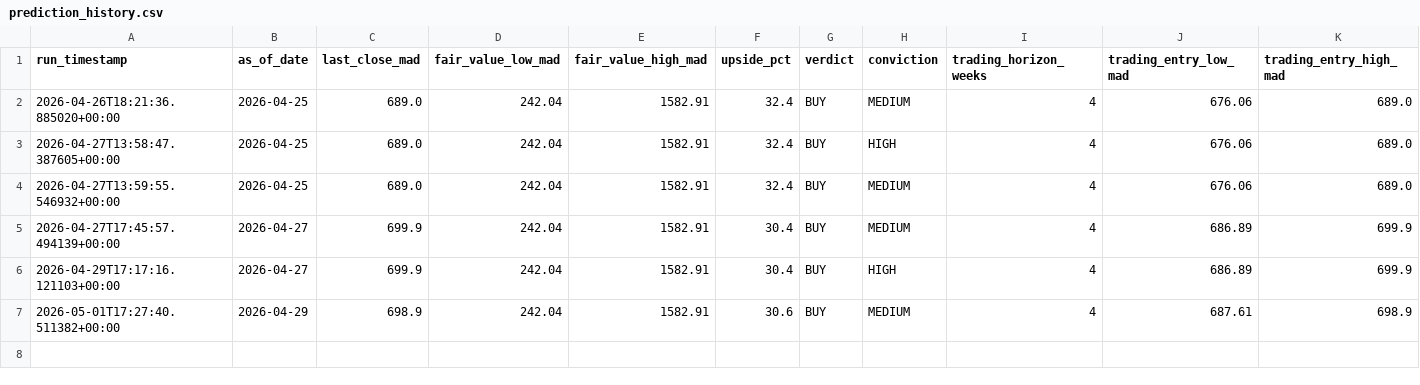
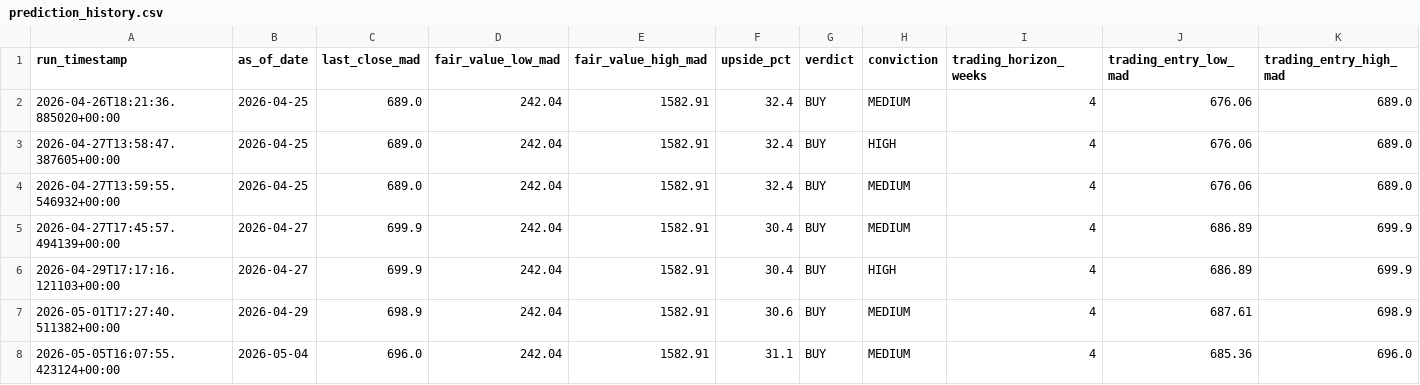
Before and after one commit to lkiwan/PFE.ATW, a CSV file: data/prediction_history.csv, drawn as a sheet; only a part is shown; rows hold the shown columns only; the diff names each change by its address in the sheet, - before the commit and + after, or states it on an @@ line.

```diff
--- a/data/prediction_history.csv
+++ b/data/prediction_history.csv
+row 8: 2026-05-05T16:07:55.423124+00:00 | 2026-05-04 | 696.0 | 242.04 | 1582.91 | 31.1 | BUY | MEDIUM | 4 | 685.36 | 696.0
```
Also changed, not shown: data/ATW_bourse_casa_full.csv, data/ATW_intraday.csv, 11 other files.
